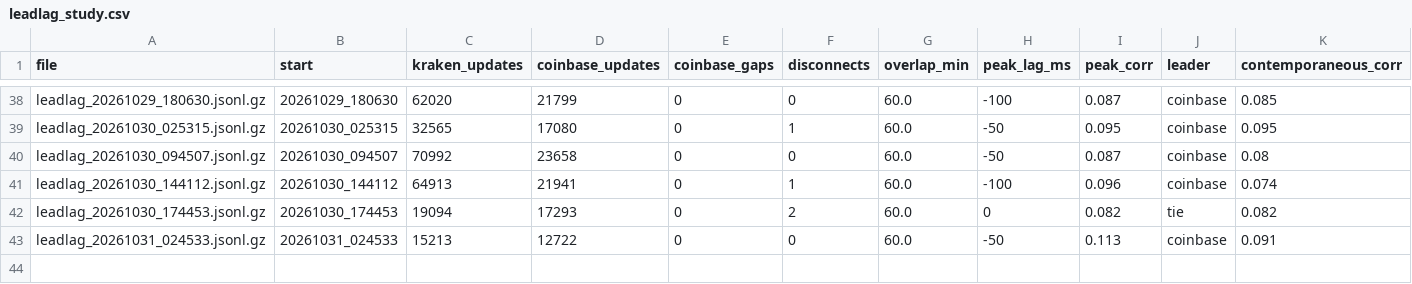
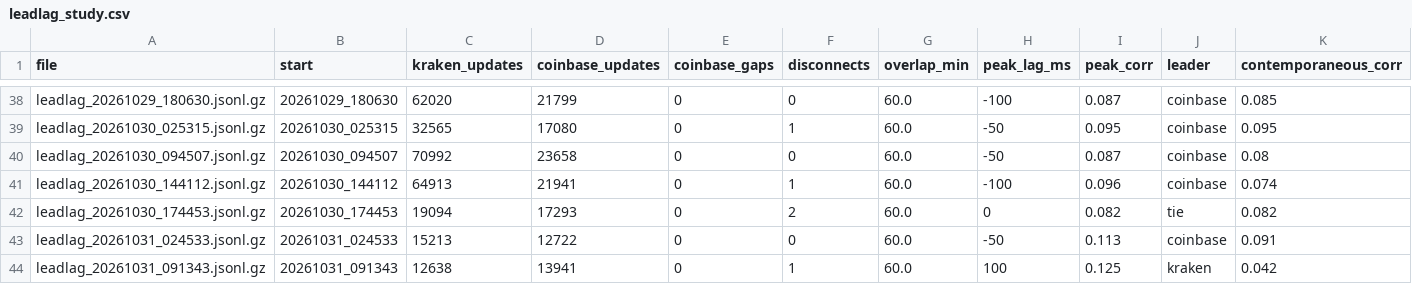
Before and after one commit to ZhuBryan/BullPen, a CSV file: leadlag_study.csv, drawn as a sheet; only a part is shown, gaps mark what is left out; the diff names each change by its address in the sheet, - before the commit and + after, or states it on an @@ line.

```diff
--- a/leadlag_study.csv
+++ b/leadlag_study.csv
+row 44: leadlag_20261031_091343.jsonl.gz | 20261031_091343 | 12638 | 13941 | 0 | 1 | 60.0 | 100 | 0.125 | kraken | 0.042
```
Also changed, not shown: study.csv, 1 other file.
